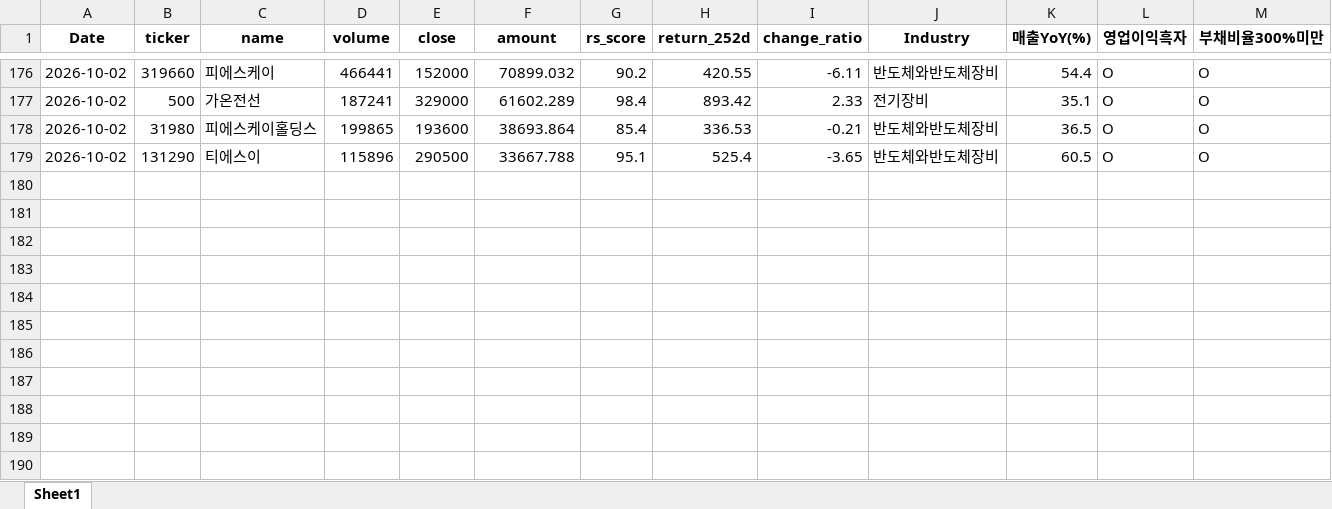
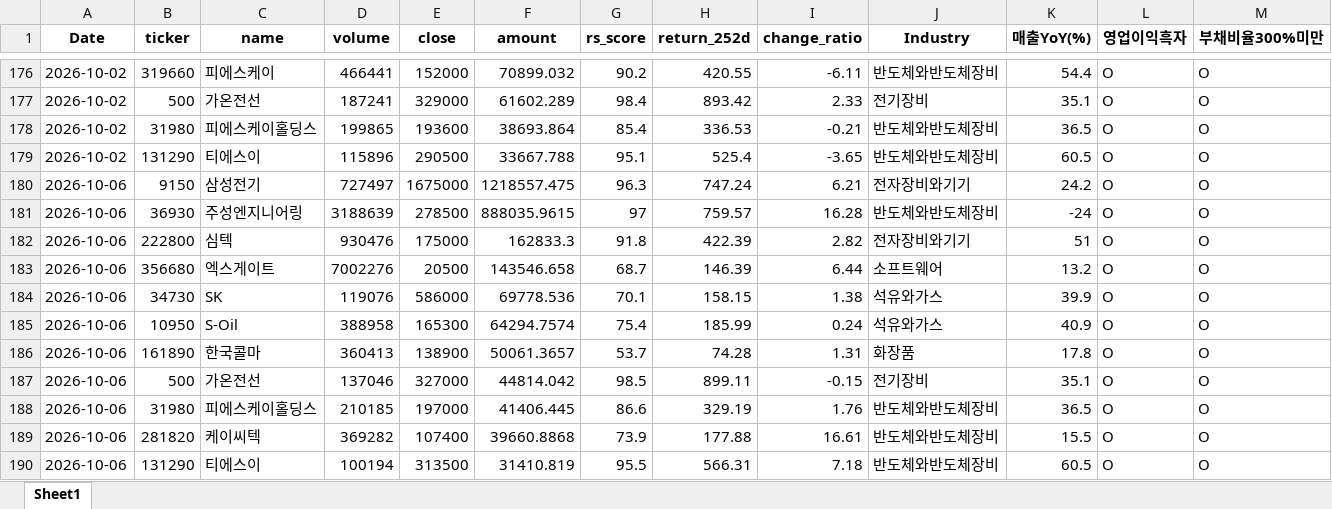
Before and after one commit to pdhman/report-summary, an Excel workbook: 종목탐색_TOP30.xlsx, sheet Sheet1, drawn as a sheet; only a part is shown, gaps mark what is left out; values as stored, in another font and other column widths than the file's, no borders; the diff names each change by its address in the sheet, - before the commit and + after, or states it on an @@ line.

```diff
--- a/종목탐색_TOP30.xlsx (sheet Sheet1)
+++ b/종목탐색_TOP30.xlsx (sheet Sheet1)
+row 180: 2026-10-06 | 9150 | 삼성전기 | 727497 | 1675000 | 1218557.475 | 96.3 | 747.24 | 6.21 | 전자장비와기기 | 24.2 | O | O
+row 181: 2026-10-06 | 36930 | 주성엔지니어링 | 3188639 | 278500 | 888035.9615 | 97 | 759.57 | 16.28 | 반도체와반도체장비 | -24 | O | O
+row 182: 2026-10-06 | 222800 | 심텍 | 930476 | 175000 | 162833.3 | 91.8 | 422.39 | 2.82 | 전자장비와기기 | 51 | O | O
+row 183: 2026-10-06 | 356680 | 엑스게이트 | 7002276 | 20500 | 143546.658 | 68.7 | 146.39 | 6.44 | 소프트웨어 | 13.2 | O | O
+row 184: 2026-10-06 | 34730 | SK | 119076 | 586000 | 69778.536 | 70.1 | 158.15 | 1.38 | 석유와가스 | 39.9 | O | O
+row 185: 2026-10-06 | 10950 | S-Oil | 388958 | 165300 | 64294.7574 | 75.4 | 185.99 | 0.24 | 석유와가스 | 40.9 | O | O
+row 186: 2026-10-06 | 161890 | 한국콜마 | 360413 | 138900 | 50061.3657 | 53.7 | 74.28 | 1.31 | 화장품 | 17.8 | O | O
+row 187: 2026-10-06 | 500 | 가온전선 | 137046 | 327000 | 44814.042 | 98.5 | 899.11 | -0.15 | 전기장비 | 35.1 | O | O
+row 188: 2026-10-06 | 31980 | 피에스케이홀딩스 | 210185 | 197000 | 41406.445 | 86.6 | 329.19 | 1.76 | 반도체와반도체장비 | 36.5 | O | O
+row 189: 2026-10-06 | 281820 | 케이씨텍 | 369282 | 107400 | 39660.8868 | 73.9 | 177.88 | 16.61 | 반도체와반도체장비 | 15.5 | O | O
+row 190: 2026-10-06 | 131290 | 티에스이 | 100194 | 313500 | 31410.819 | 95.5 | 566.31 | 7.18 | 반도체와반도체장비 | 60.5 | O | O
```
Also changed, not shown: 4 other files.
